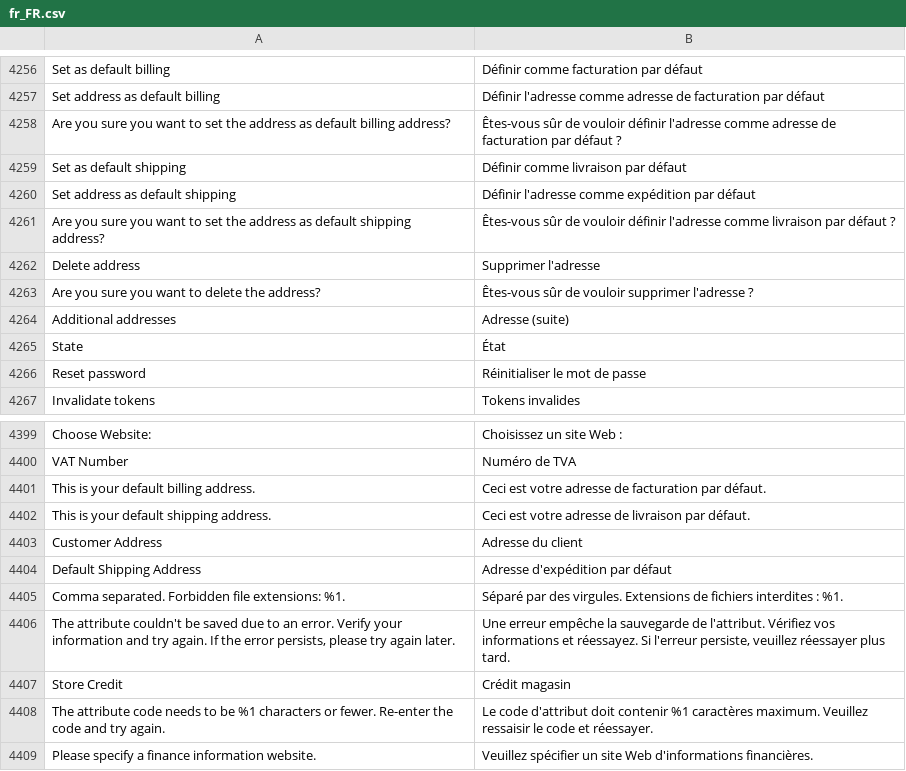
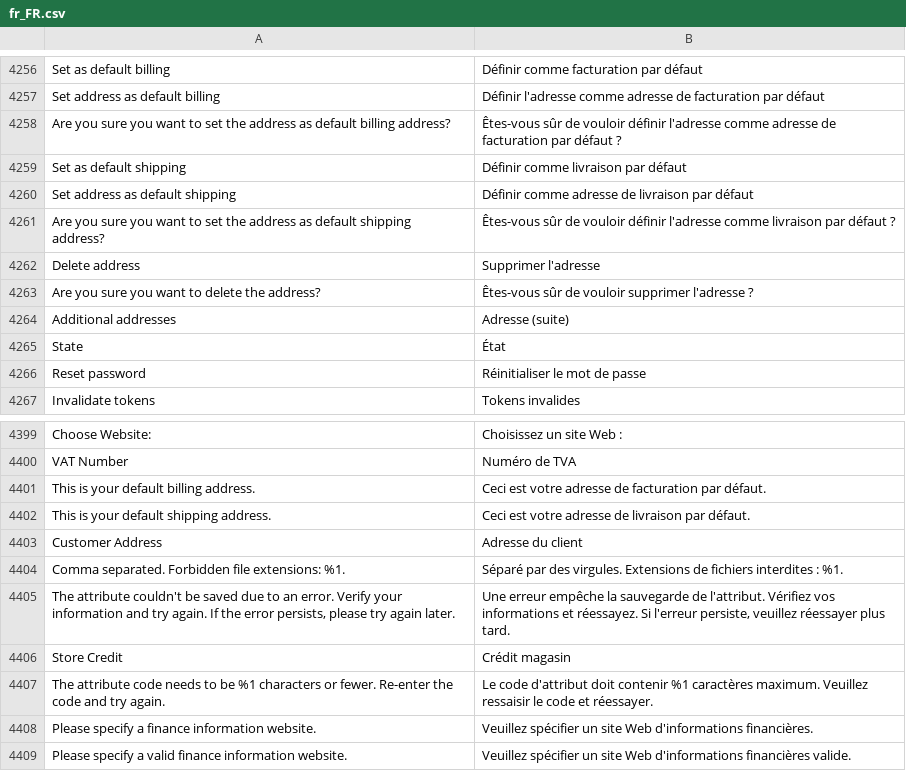
Before and after one commit to magento-l10n/language-fr_FR, a CSV file: fr_FR.csv, drawn as a sheet; only a part is shown, gaps mark what is left out; the shorter side is filled out with more unchanged rows; the diff names each change by its address in the sheet, - before the commit and + after, or states it on an @@ line.

Commit message:
Updating translations from Crowdin.

```diff
--- a/fr_FR.csv
+++ b/fr_FR.csv
-B4260: Définir l'adresse comme expédition par défaut
+B4260: Définir comme adresse de livraison par défaut
-row 4404: Default Shipping Address | Adresse d'expédition par défaut
```
Also changed, not shown: 1 other file.
